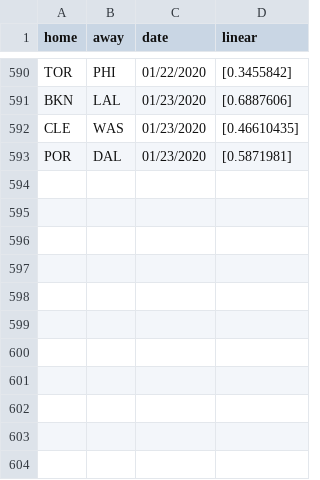
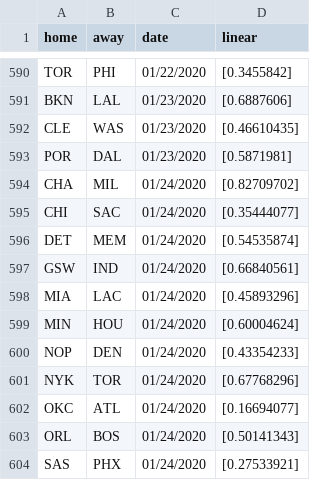
Before and after one commit to manumir/ml_nba, a CSV file: logs/linear_log.csv, drawn as a sheet; only a part is shown, gaps mark what is left out.

```diff
--- a/logs/linear_log.csv
+++ b/logs/linear_log.csv
@@ -593 +593,12 @@ CLE,WAS,01/23/2020,[0.46610435]
 POR,DAL,01/23/2020,[0.5871981]
+CHA,MIL,01/24/2020,[0.82709702]
+CHI,SAC,01/24/2020,[0.35444077]
+DET,MEM,01/24/2020,[0.54535874]
+GSW,IND,01/24/2020,[0.66840561]
+MIA,LAC,01/24/2020,[0.45893296]
+MIN,HOU,01/24/2020,[0.60004624]
+NOP,DEN,01/24/2020,[0.43354233]
+NYK,TOR,01/24/2020,[0.67768296]
+OKC,ATL,01/24/2020,[0.16694077]
+ORL,BOS,01/24/2020,[0.50141343]
+SAS,PHX,01/24/2020,[0.27533921]
```
Also changed, not shown: data/raw_2019-20.csv, logs/mlp_log.csv, 4 other files.
